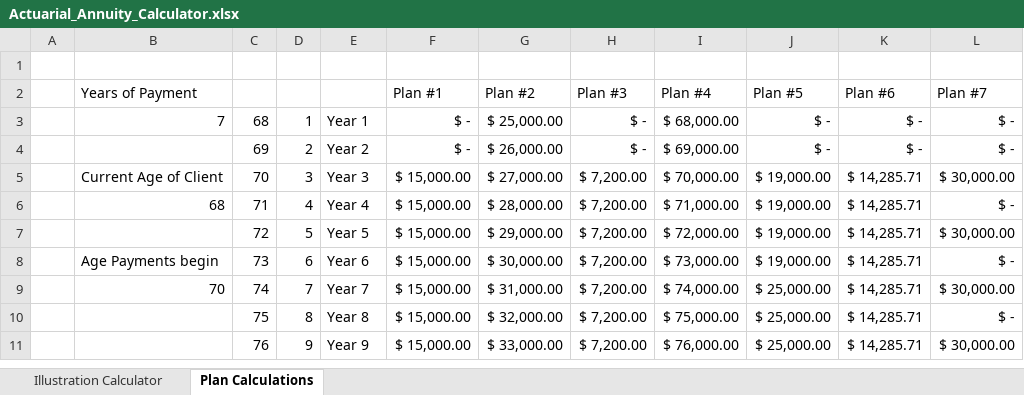
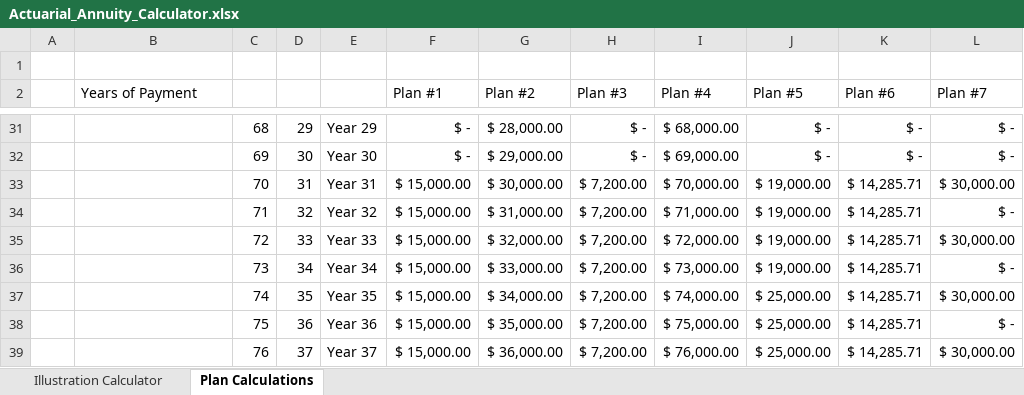
Before and after one commit to djoleary5/Actuarial-Excel-Project-1-Annuity-Calculator, an Excel workbook: Actuarial_Annuity_Calculator.xlsx, sheet Plan Calculations, drawn as a sheet; only a part is shown, gaps mark what is left out; values as stored, in another font and other column widths than the file's, no borders; addresses are those after the commit; the diff covers the shown part only; the diff names each change by its address in the sheet, - before the commit and + after, or states it on an @@ line.

Commit message:
Add files via upload

```diff
--- a/Actuarial_Annuity_Calculator.xlsx (sheet Plan Calculations)
+++ b/Actuarial_Annuity_Calculator.xlsx (sheet Plan Calculations)
-B31 (Years of Payment): 7
+B31 (Years of Payment): (empty)
-D31: 1
+D31: 29
-E31: Year 1
+E31: Year 29
-G31 (Plan #2): $ 25,000.00
+G31 (Plan #2): $ 28,000.00
-D32: 2
+D32: 30
-E32: Year 2
+E32: Year 30
-G32 (Plan #2): $ 26,000.00
+G32 (Plan #2): $ 29,000.00
-B33 (Years of Payment): Current Age of Client
+B33 (Years of Payment): (empty)
-D33: 3
+D33: 31
-E33: Year 3
+E33: Year 31
-G33 (Plan #2): $ 27,000.00
+G33 (Plan #2): $ 30,000.00
-B34 (Years of Payment): 68
+B34 (Years of Payment): (empty)
-D34: 4
+D34: 32
-E34: Year 4
+E34: Year 32
-G34 (Plan #2): $ 28,000.00
+G34 (Plan #2): $ 31,000.00
-D35: 5
+D35: 33
-E35: Year 5
+E35: Year 33
-G35 (Plan #2): $ 29,000.00
+G35 (Plan #2): $ 32,000.00
-B36 (Years of Payment): Age Payments begin
+B36 (Years of Payment): (empty)
-D36: 6
+D36: 34
-E36: Year 6
+E36: Year 34
-G36 (Plan #2): $ 30,000.00
+G36 (Plan #2): $ 33,000.00
-B37 (Years of Payment): 70
+B37 (Years of Payment): (empty)
-D37: 7
+D37: 35
-E37: Year 7
+E37: Year 35
-G37 (Plan #2): $ 31,000.00
+G37 (Plan #2): $ 34,000.00
-D38: 8
+D38: 36
-E38: Year 8
+E38: Year 36
-G38 (Plan #2): $ 32,000.00
+G38 (Plan #2): $ 35,000.00
-D39: 9
+D39: 37
-E39: Year 9
+E39: Year 37
-G39 (Plan #2): $ 33,000.00
+G39 (Plan #2): $ 36,000.00
```
Also changed, not shown: 28 added rows, 28 removed rows and 92 edited cells elsewhere in this sheet, sheet Illustration Calculator, formulas that keep their value.
